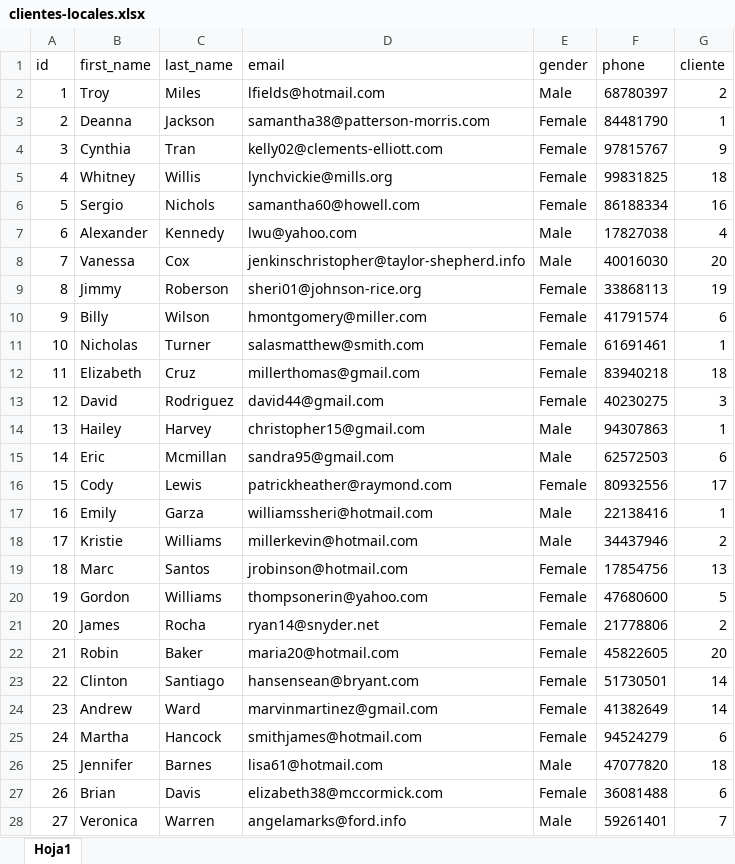
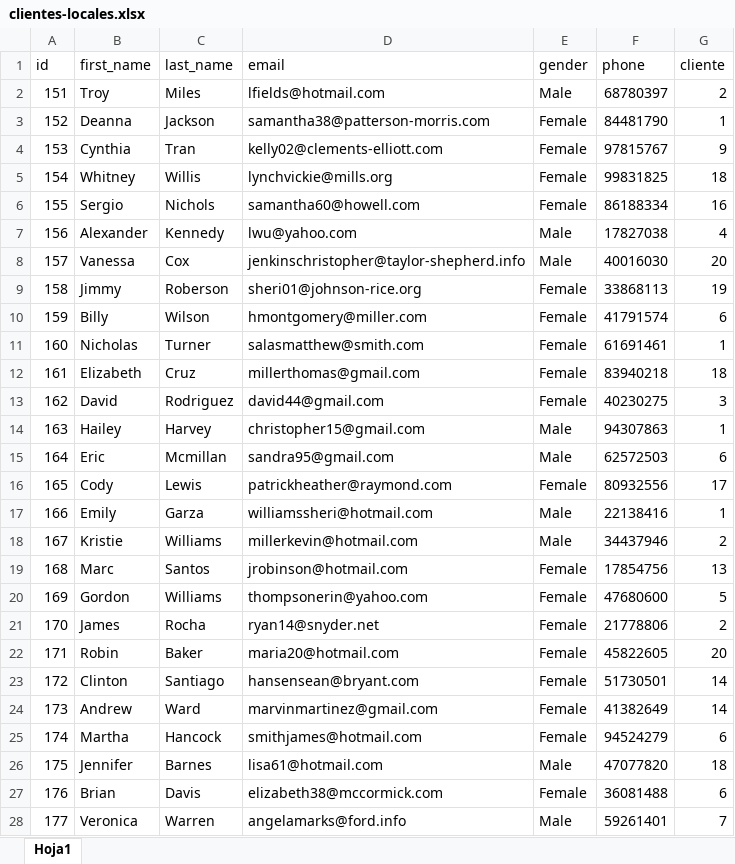
Before and after one commit to 2730538920101/SOG21S25_201709282, an Excel workbook: Proyecto/Venta/clientes-varios/clientes-locales/clientes-locales.xlsx, sheet Hoja1, drawn as a sheet; only a part is shown; values as stored, in another font and other column widths than the file's, no borders; the diff covers the shown part only; the diff names each change by its address in the sheet, - before the commit and + after, or states it on an @@ line.

```diff
--- a/Proyecto/Venta/clientes-varios/clientes-locales/clientes-locales.xlsx (sheet Hoja1)
+++ b/Proyecto/Venta/clientes-varios/clientes-locales/clientes-locales.xlsx (sheet Hoja1)
-A2 (id): 1
+A2 (id): 151
-A3 (id): 2
+A3 (id): 152
-A4 (id): 3
+A4 (id): 153
-A5 (id): 4
+A5 (id): 154
-A6 (id): 5
+A6 (id): 155
-A7 (id): 6
+A7 (id): 156
-A8 (id): 7
+A8 (id): 157
-A9 (id): 8
+A9 (id): 158
-A10 (id): 9
+A10 (id): 159
-A11 (id): 10
+A11 (id): 160
-A12 (id): 11
+A12 (id): 161
-A13 (id): 12
+A13 (id): 162
-A14 (id): 13
+A14 (id): 163
-A15 (id): 14
+A15 (id): 164
-A16 (id): 15
+A16 (id): 165
-A17 (id): 16
+A17 (id): 166
-A18 (id): 17
+A18 (id): 167
-A19 (id): 18
+A19 (id): 168
-A20 (id): 19
+A20 (id): 169
-A21 (id): 20
+A21 (id): 170
-A22 (id): 21
+A22 (id): 171
-A23 (id): 22
+A23 (id): 172
-A24 (id): 23
+A24 (id): 173
-A25 (id): 24
+A25 (id): 174
-A26 (id): 25
+A26 (id): 175
-A27 (id): 26
+A27 (id): 176
-A28 (id): 27
+A28 (id): 177
```
Also changed, not shown: 23 edited cells elsewhere in this sheet, Proyecto/Venta/clientes-varios/clientes-departamentales/clientes-departamentales.xlsx, Proyecto/Venta/clientes-varios/clientes-inactivos/clientes-inactivos.xlsx, 9 other files.
